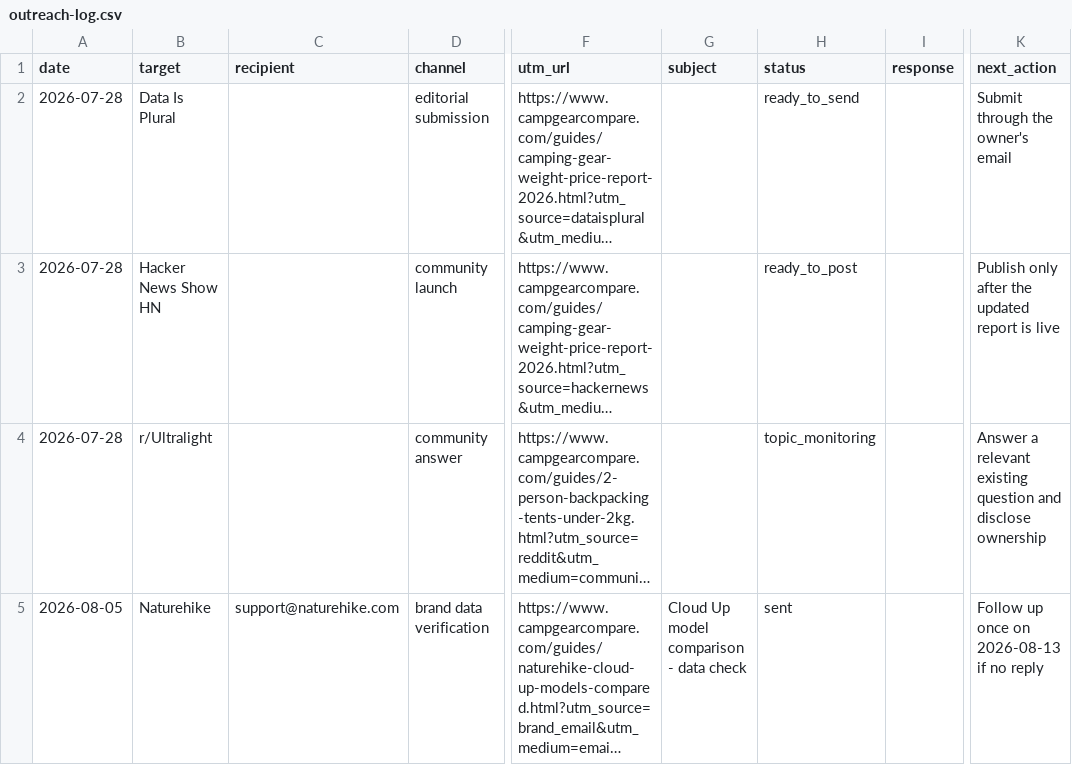
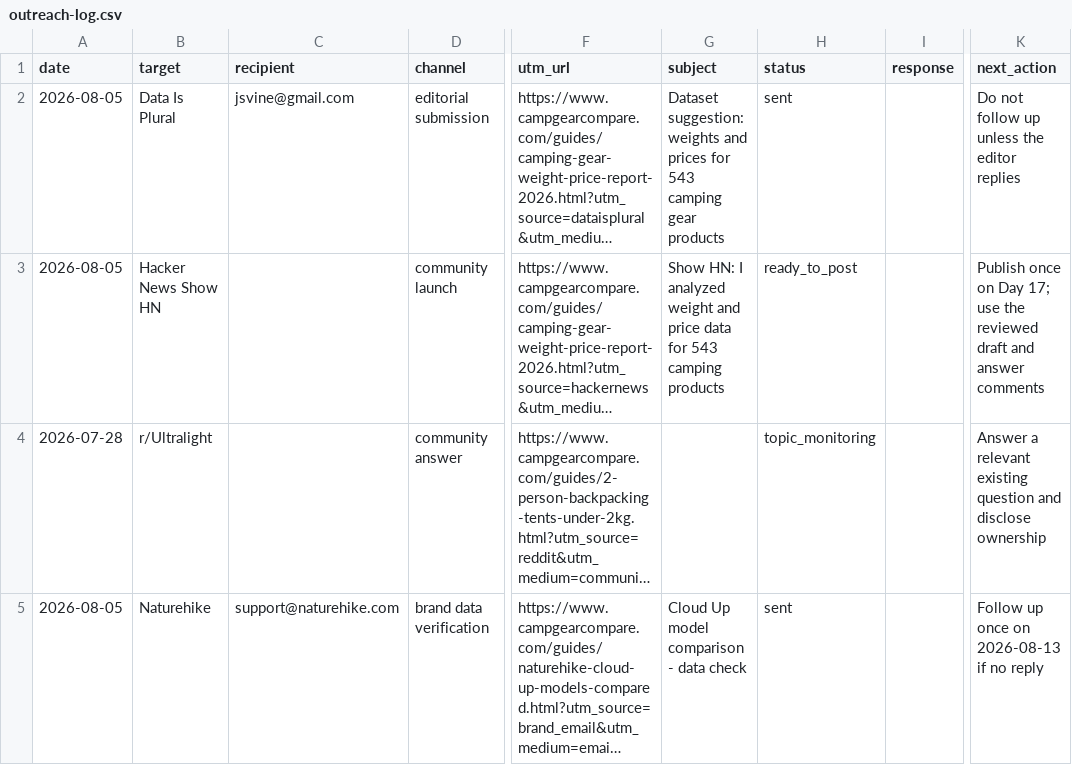
Before and after one commit to guanxu0813-sys/my_camping_website, a CSV file: docs/outreach-log.csv, drawn as a sheet; only a part is shown, gaps mark what is left out; long unchanged cells end in …; the diff names each change by its address in the sheet, - before the commit and + after, or states it on an @@ line.

Commit message:
Track Day 11 data submission

```diff
--- a/docs/outreach-log.csv
+++ b/docs/outreach-log.csv
-A2:A3 (date): 2026-07-28
+A2:A3 (date): 2026-08-05
-C2 (recipient): (empty)
+C2 (recipient): jsvine@gmail.com
-G2 (subject): (empty)
+G2 (subject): Dataset suggestion: weights and prices for 543 camping gear products
-H2 (status): ready_to_send
+H2 (status): sent
-K2 (next_action): Submit through the owner's email
+K2 (next_action): Do not follow up unless the editor replies
-G3 (subject): (empty)
+G3 (subject): Show HN: I analyzed weight and price data for 543 camping products
-K3 (next_action): Publish only after the updated report is live
+K3 (next_action): Publish once on Day 17; use the reviewed draft and answer comments
```
